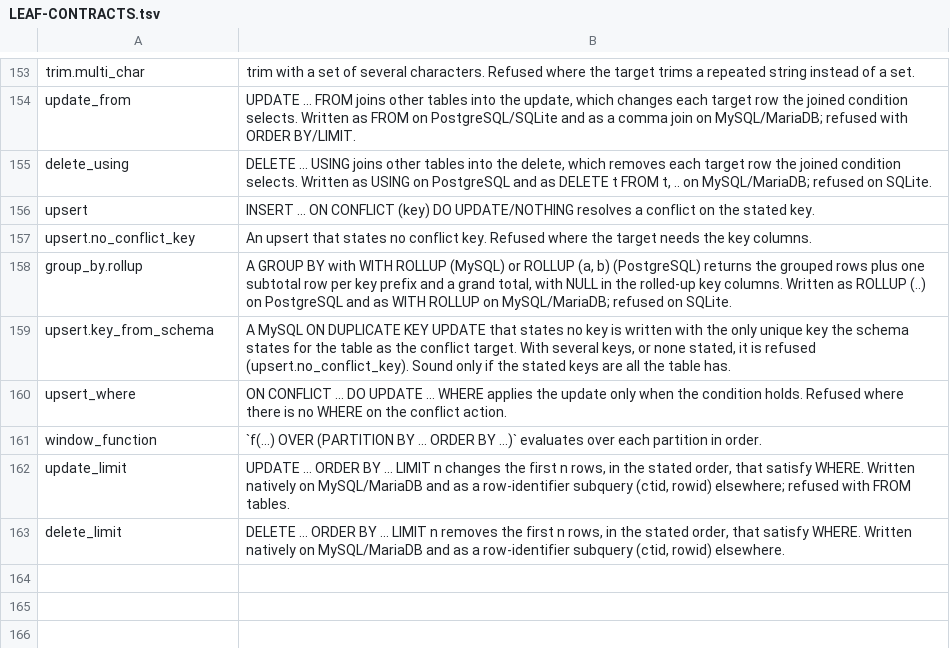
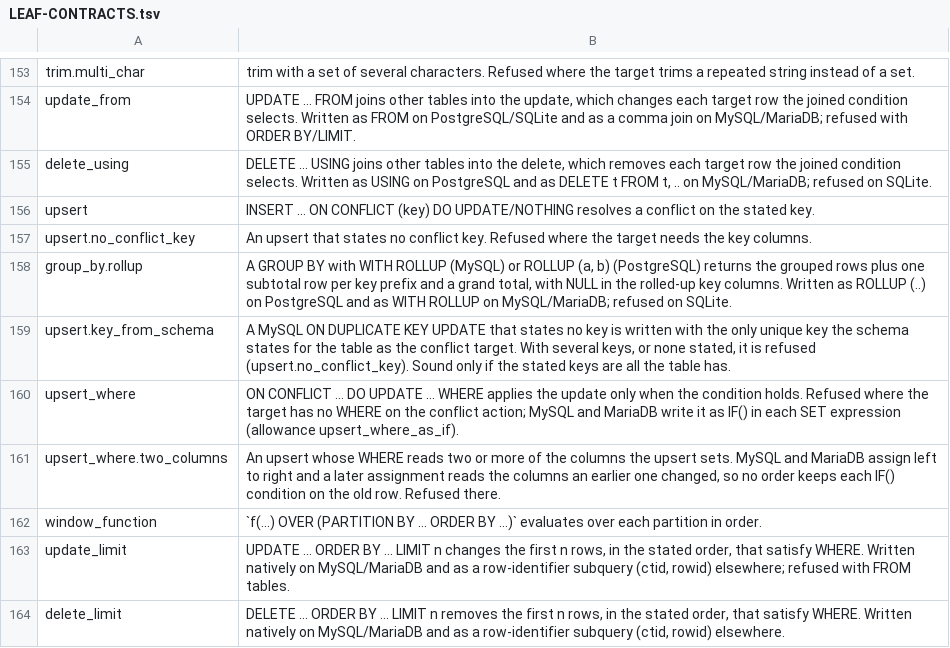
Before and after one commit to ThinkersJournal/unisql, a TSV file: docs/LEAF-CONTRACTS.tsv, drawn as a sheet; only a part is shown, gaps mark what is left out.

```diff
--- a/docs/LEAF-CONTRACTS.tsv
+++ b/docs/LEAF-CONTRACTS.tsv
@@ -159,3 +159,4 @@ group_by.rollup	A GROUP BY with WITH ROLLUP (MySQL) or ROLLUP (a, b) (PostgreSQL
 upsert.key_from_schema	A MySQL ON DUPLICATE KEY UPDATE that states no key is written with the only unique key the schema states for the table as the conflict target. With several keys, or none stated, it is refused (upsert.no_conflict_key). Sound only if the stated keys are all the table has.
-upsert_where	ON CONFLICT ... DO UPDATE ... WHERE applies the update only when the condition holds. Refused where there is no WHERE on the conflict action.
+upsert_where	ON CONFLICT ... DO UPDATE ... WHERE applies the update only when the condition holds. Refused where the target has no WHERE on the conflict action; MySQL and MariaDB write it as IF() in each SET expression (allowance upsert_where_as_if).
+upsert_where.two_columns	An upsert whose WHERE reads two or more of the columns the upsert sets. MySQL and MariaDB assign left to right and a later assignment reads the columns an earlier one changed, so no order keeps each IF() condition on the old row. Refused there.
 window_function	`f(...) OVER (PARTITION BY ... ORDER BY ...)` evaluates over each partition in order.
```
Also changed, not shown: crates/unisql-dialect-mysql/matrix-mariadb-from-postgres.tsv, crates/unisql-dialect-mysql/matrix-mysql-from-postgres.tsv, 12 other files.
